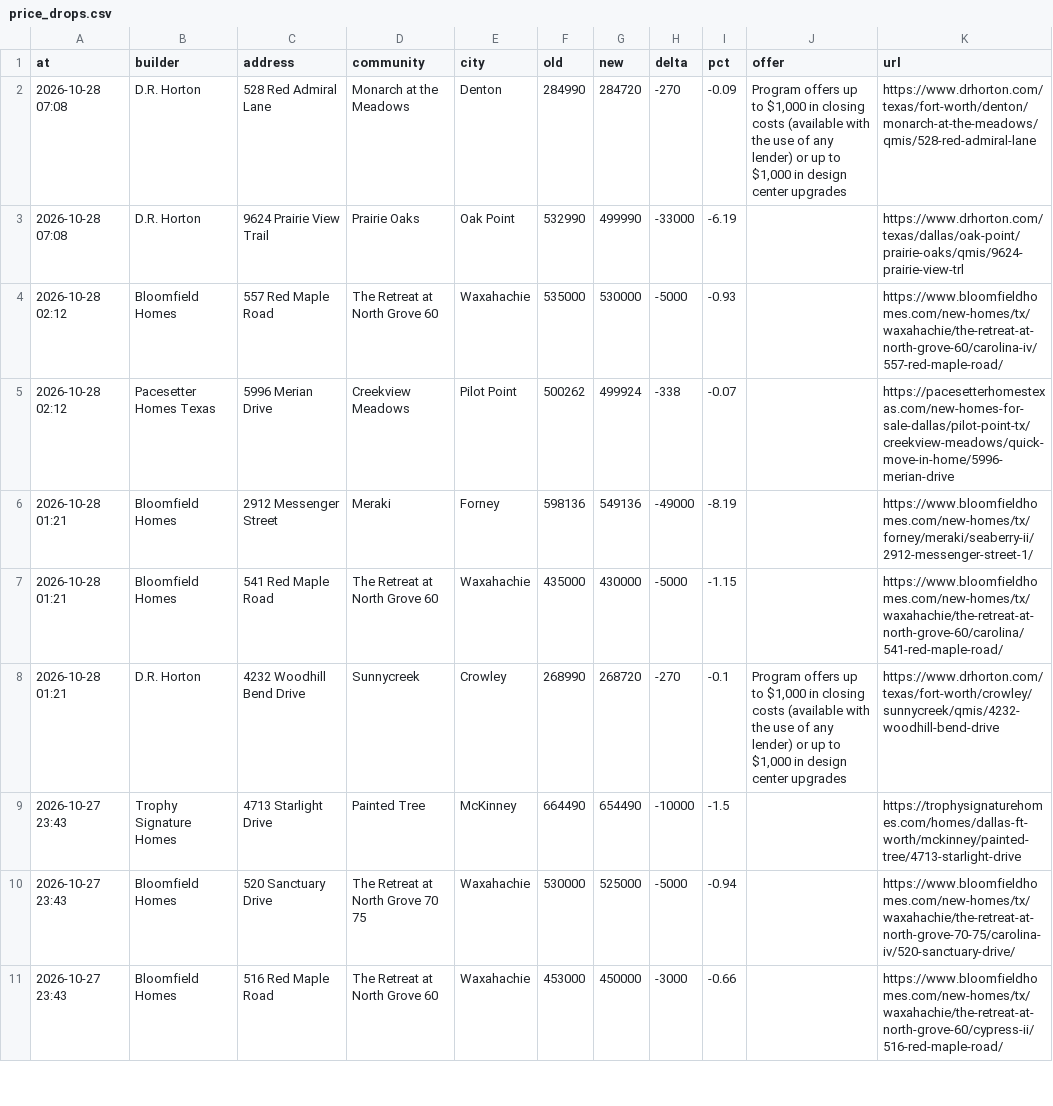
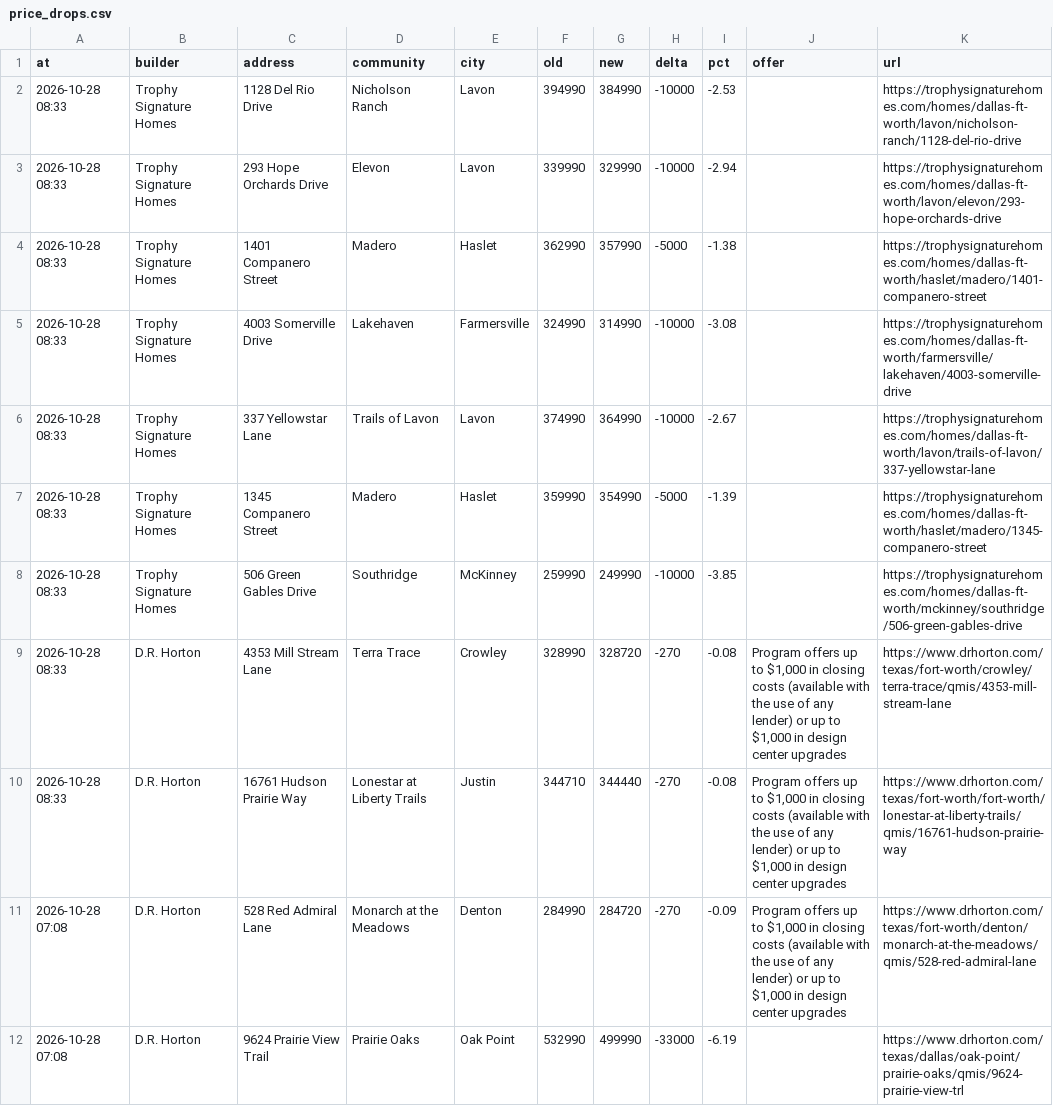
Before and after one commit to Crutledge13/dfw-builder-tracker, a CSV file: docs/data/price_drops.csv, drawn as a sheet; only a part is shown; the shorter side is filled out with more unchanged rows.

```diff
--- a/docs/data/price_drops.csv
+++ b/docs/data/price_drops.csv
@@ -1,2 +1,11 @@
 at,builder,address,community,city,old,new,delta,pct,offer,url
+2026-10-28 08:33,Trophy Signature Homes,1128 Del Rio Drive,Nicholson Ranch,Lavon,394990,384990,-10000,-2.53,,https://trophysignaturehomes.com/homes/dallas-ft-worth/lavon/nicholson-ranch/1128-del-rio-drive
+2026-10-28 08:33,Trophy Signature Homes,293 Hope Orchards Drive,Elevon,Lavon,339990,329990,-10000,-2.94,,https://trophysignaturehomes.com/homes/dallas-ft-worth/lavon/elevon/293-hope-orchards-drive
+2026-10-28 08:33,Trophy Signature Homes,1401 Companero Street,Madero,Haslet,362990,357990,-5000,-1.38,,https://trophysignaturehomes.com/homes/dallas-ft-worth/haslet/madero/1401-companero-street
+2026-10-28 08:33,Trophy Signature Homes,4003 Somerville Drive,Lakehaven,Farmersville,324990,314990,-10000,-3.08,,https://trophysignaturehomes.com/homes/dallas-ft-worth/farmersville/lakehaven/4003-somerville-drive
+2026-10-28 08:33,Trophy Signature Homes,337 Yellowstar Lane,Trails of Lavon,Lavon,374990,364990,-10000,-2.67,,https://trophysignaturehomes.com/homes/dallas-ft-worth/lavon/trails-of-lavon/337-yellowstar-lane
+2026-10-28 08:33,Trophy Signature Homes,1345 Companero Street,Madero,Haslet,359990,354990,-5000,-1.39,,https://trophysignaturehomes.com/homes/dallas-ft-worth/haslet/madero/1345-companero-street
+2026-10-28 08:33,Trophy Signature Homes,506 Green Gables Drive,Southridge,McKinney,259990,249990,-10000,-3.85,,https://trophysignaturehomes.com/homes/dallas-ft-worth/mckinney/southridge/506-green-gables-drive
+2026-10-28 08:33,D.R. Horton,4353 Mill Stream Lane,Terra Trace,Crowley,328990,328720,-270,-0.08,"Program offers up to $1,000 in closing costs (available with the use of any lender) or up to $1,000 in design center upgrades",https://www.drhorton.com/texas/fort-worth/crowley/terra-trace/qmis/4353-mill-stream-lane
+2026-10-28 08:33,D.R. Horton,16761 Hudson Prairie Way,Lonestar at Liberty Trails,Justin,344710,344440,-270,-0.08,"Program offers up to $1,000 in closing costs (available with the use of any lender) or up to $1,000 in design center upgrades",https://www.drhorton.com/texas/fort-worth/fort-worth/lonestar-at-liberty-trails/qmis/16761-hudson-prairie-way
 2026-10-28 07:08,D.R. Horton,528 Red Admiral Lane,Monarch at the Meadows,Denton,284990,284720,-270,-0.09,"Program offers up to $1,000 in closing costs (available with the use of any lender) or up to $1,000 in design center upgrades",https://www.drhorton.com/texas/fort-worth/denton/monarch-at-the-meadows/qmis/528-red-admiral-lane
```
Also changed, not shown: docs/data/home_offers.csv, docs/data/incentives.csv, 22 other files.
